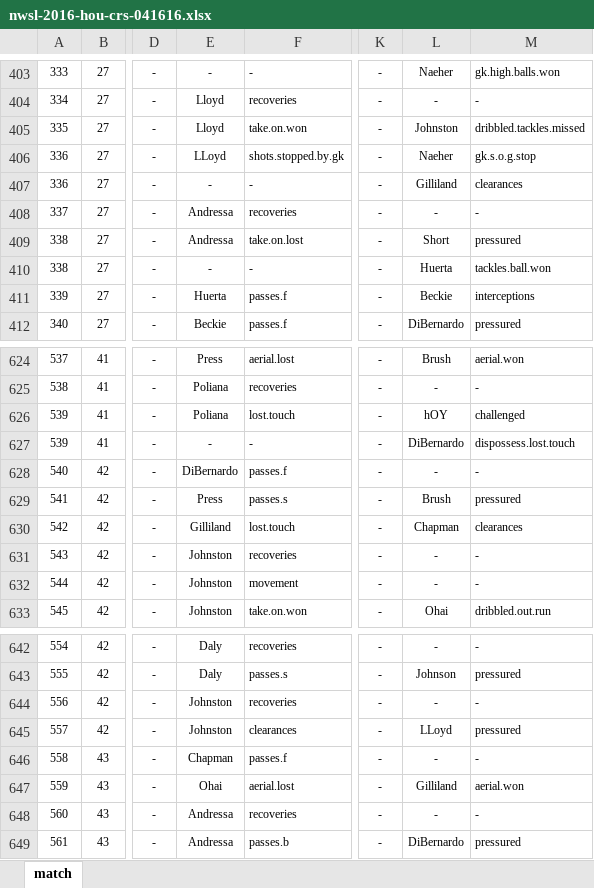
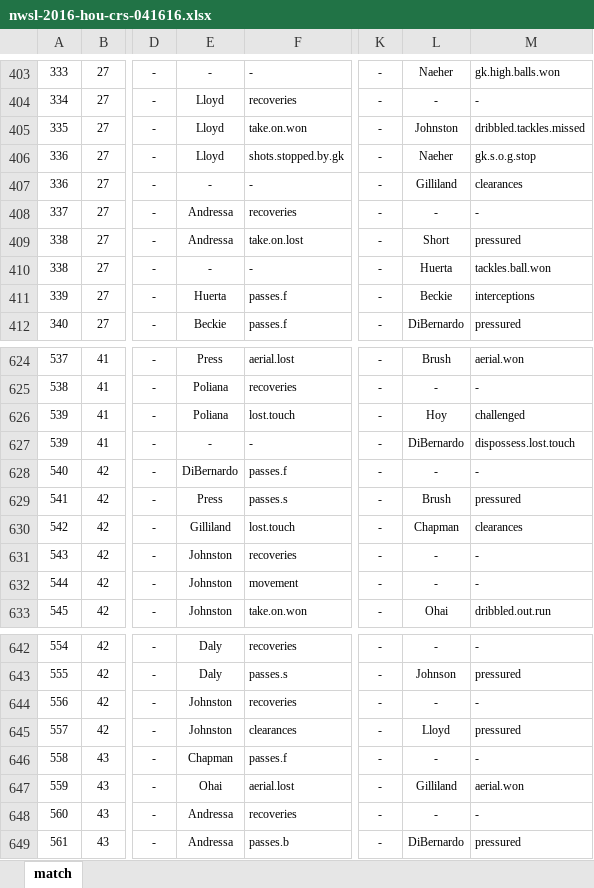
Before and after one commit to alfredomartinezjr/wosostats, an Excel workbook: source/excel/nwsl-2016/nwsl-2016-hou-crs-041616.xlsx, sheet match, drawn as a sheet; only a part is shown, gaps mark what is left out; values as stored, in another font and other column widths than the file's, no borders; the diff names each change by its address in the sheet, - before the commit and + after, or states it on an @@ line.

Commit message:
Added HOU-CRS match stats!

```diff
--- a/source/excel/nwsl-2016/nwsl-2016-hou-crs-041616.xlsx (sheet match)
+++ b/source/excel/nwsl-2016/nwsl-2016-hou-crs-041616.xlsx (sheet match)
-E406: LLoyd
+E406: Lloyd
-L626: hOY
+L626: Hoy
-L645: LLoyd
+L645: Lloyd
```
Also changed, not shown: 1 other file.
